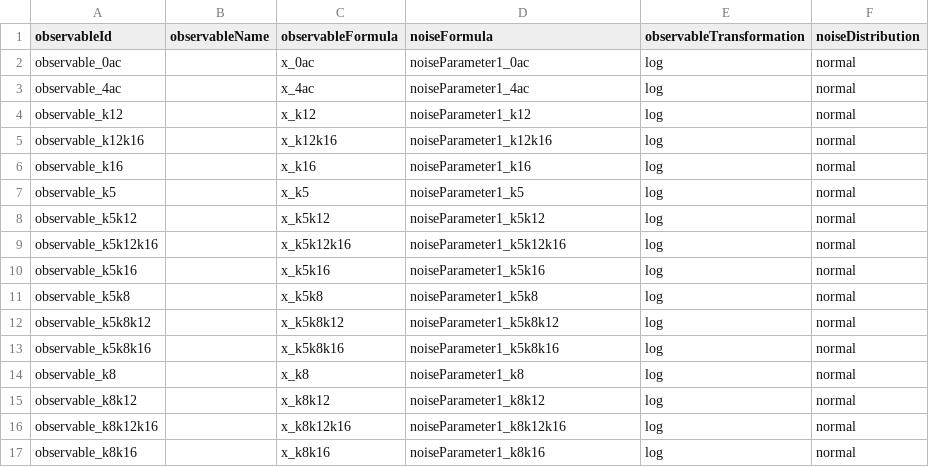
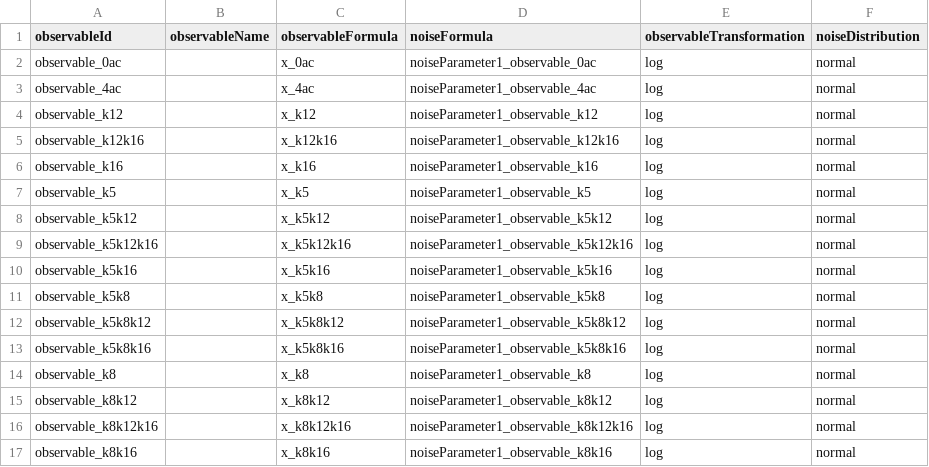
Before and after one commit to LeonardSchmiester/Benchmark-Models, a TSV file: hackathon_contributions_new_data_format/Blasi_CellSystems2016/observables_Blasi_CellSystems2016.tsv, drawn as a sheet.

Commit message:
update Blasi observables noise parameters

```diff
--- a/hackathon_contributions_new_data_format/Blasi_CellSystems2016/observables_Blasi_CellSystems2016.tsv
+++ b/hackathon_contributions_new_data_format/Blasi_CellSystems2016/observables_Blasi_CellSystems2016.tsv
@@ -1,17 +1,17 @@
 observableId	observableName	observableFormula	noiseFormula	observableTransformation	noiseDistribution
-observable_0ac		x_0ac	noiseParameter1_0ac	log	normal
-observable_4ac		x_4ac	noiseParameter1_4ac	log	normal
-observable_k12		x_k12	noiseParameter1_k12	log	normal
-observable_k12k16		x_k12k16	noiseParameter1_k12k16	log	normal
-observable_k16		x_k16	noiseParameter1_k16	log	normal
-observable_k5		x_k5	noiseParameter1_k5	log	normal
-observable_k5k12		x_k5k12	noiseParameter1_k5k12	log	normal
-observable_k5k12k16		x_k5k12k16	noiseParameter1_k5k12k16	log	normal
-observable_k5k16		x_k5k16	noiseParameter1_k5k16	log	normal
-observable_k5k8		x_k5k8	noiseParameter1_k5k8	log	normal
-observable_k5k8k12		x_k5k8k12	noiseParameter1_k5k8k12	log	normal
-observable_k5k8k16		x_k5k8k16	noiseParameter1_k5k8k16	log	normal
-observable_k8		x_k8	noiseParameter1_k8	log	normal
-observable_k8k12		x_k8k12	noiseParameter1_k8k12	log	normal
-observable_k8k12k16		x_k8k12k16	noiseParameter1_k8k12k16	log	normal
-observable_k8k16		x_k8k16	noiseParameter1_k8k16	log	normal
+observable_0ac		x_0ac	noiseParameter1_observable_0ac	log	normal
+observable_4ac		x_4ac	noiseParameter1_observable_4ac	log	normal
+observable_k12		x_k12	noiseParameter1_observable_k12	log	normal
+observable_k12k16		x_k12k16	noiseParameter1_observable_k12k16	log	normal
+observable_k16		x_k16	noiseParameter1_observable_k16	log	normal
+observable_k5		x_k5	noiseParameter1_observable_k5	log	normal
+observable_k5k12		x_k5k12	noiseParameter1_observable_k5k12	log	normal
+observable_k5k12k16		x_k5k12k16	noiseParameter1_observable_k5k12k16	log	normal
+observable_k5k16		x_k5k16	noiseParameter1_observable_k5k16	log	normal
+observable_k5k8		x_k5k8	noiseParameter1_observable_k5k8	log	normal
+observable_k5k8k12		x_k5k8k12	noiseParameter1_observable_k5k8k12	log	normal
+observable_k5k8k16		x_k5k8k16	noiseParameter1_observable_k5k8k16	log	normal
+observable_k8		x_k8	noiseParameter1_observable_k8	log	normal
+observable_k8k12		x_k8k12	noiseParameter1_observable_k8k12	log	normal
+observable_k8k12k16		x_k8k12k16	noiseParameter1_observable_k8k12k16	log	normal
+observable_k8k16		x_k8k16	noiseParameter1_observable_k8k16	log	normal
```
